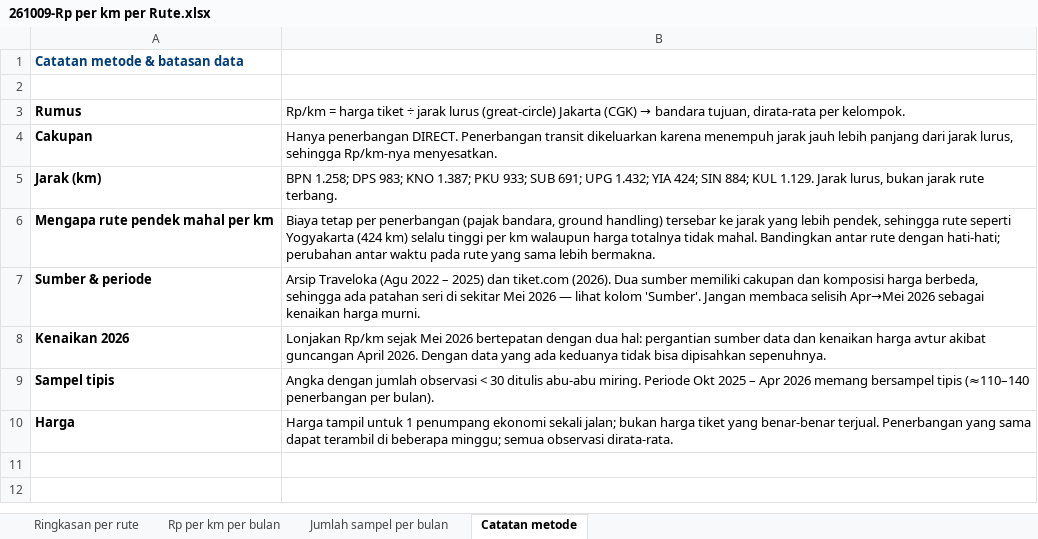
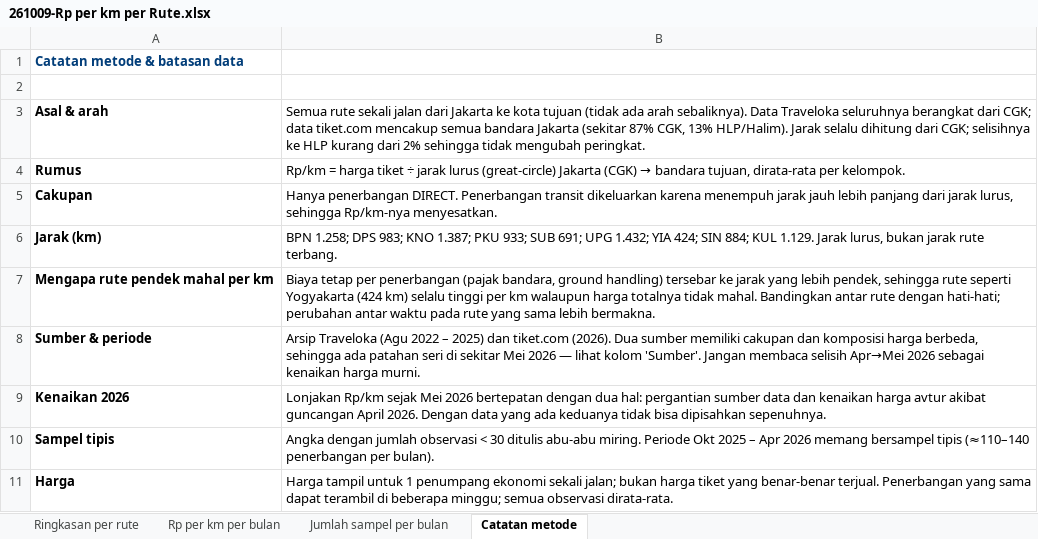
Before and after one commit to heyhrris/scrap-tiketcom-airlines, an Excel workbook: hasil_scraping/261009-Rp per km per Rute.xlsx, sheet Catatan metode, drawn as a sheet; values as stored, in another font and other column widths than the file's, no borders; the diff names each change by its address in the sheet, - before the commit and + after, or states it on an @@ line.

```diff
--- a/hasil_scraping/261009-Rp per km per Rute.xlsx (sheet Catatan metode)
+++ b/hasil_scraping/261009-Rp per km per Rute.xlsx (sheet Catatan metode)
+row 3: Asal & arah | Semua rute sekali jalan dari Jakarta ke kota tujuan (tidak ada arah sebaliknya). Data Traveloka seluruhnya berangkat dari CGK; data tiket.com mencakup semua bandara Jakarta (sekitar 87% CGK, 13% HLP/Halim). Jarak selalu dihitung dari CGK; selisihnya ke HLP kurang dari 2% sehingga tidak mengubah peringkat.
```
Also changed, not shown: sheet Jumlah sampel per bulan, sheet Rp per km per bulan, sheet Ringkasan per rute, 1 other file.
